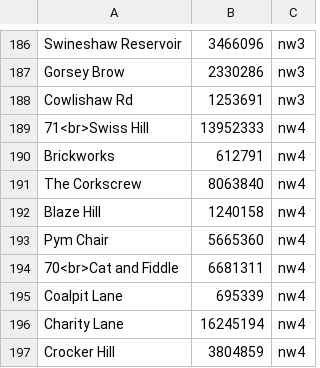
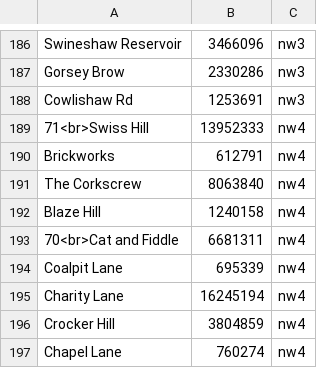
Before and after one commit to lawrencebower/strava_hills, a TSV file: src/main/resources/output/spreadsheets/segments.tsv, drawn as a sheet; only a part is shown, gaps mark what is left out; the shorter side is filled out with more unchanged rows.

```diff
--- a/src/main/resources/output/spreadsheets/segments.tsv
+++ b/src/main/resources/output/spreadsheets/segments.tsv
@@ -192,3 +192,2 @@ The Corkscrew	8063840	nw4
 Blaze Hill	1240158	nw4
-Pym Chair	5665360	nw4
 70<br>Cat and Fiddle	6681311	nw4
```
Also changed, not shown: src/main/resources/output/spreadsheets/segment_annotation.tsv, src/main/resources/output/spreadsheets/segment_synonyms.tsv, 12 other files.
